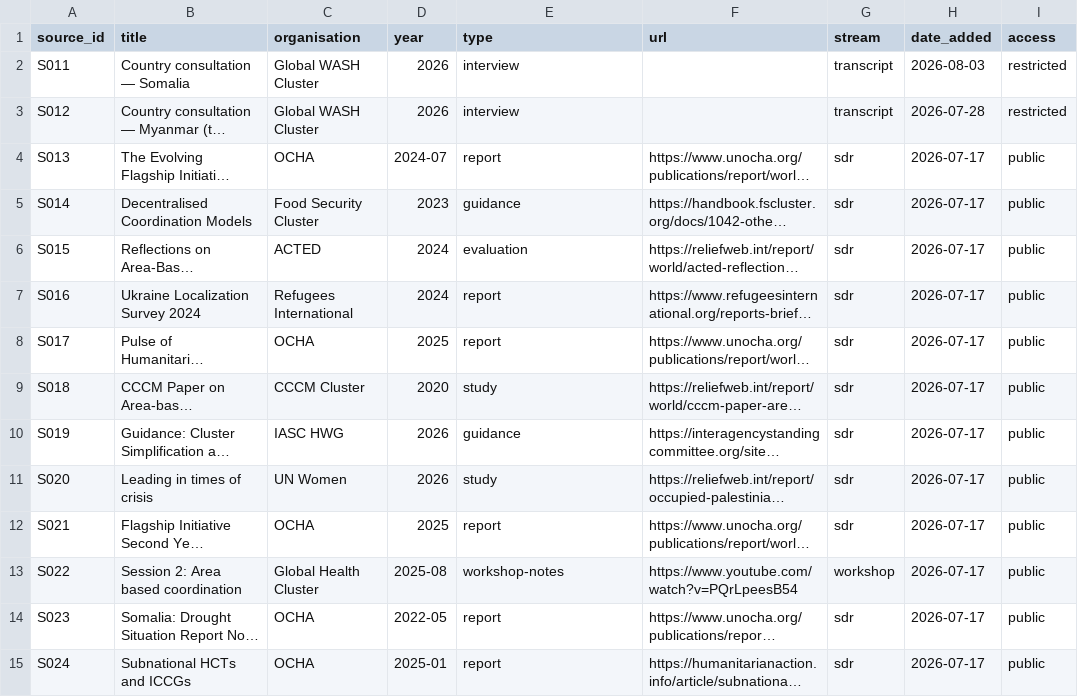
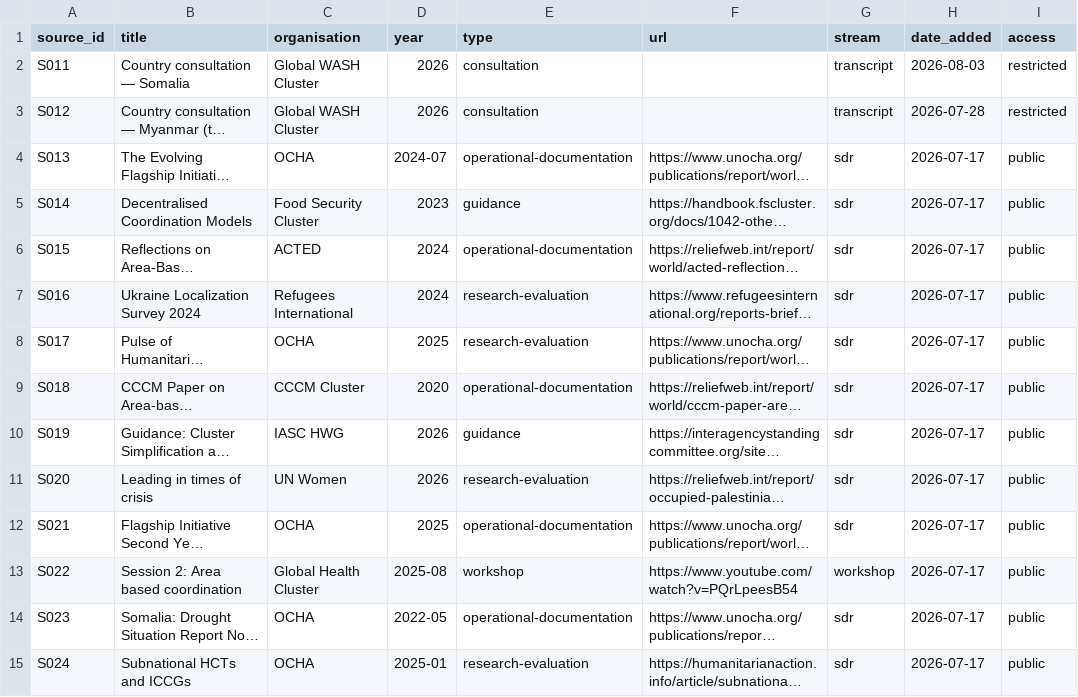
Before and after one commit to workmichelecitton/gwc-abc-transition-evidence, a CSV file: data/sources.csv, drawn as a sheet; only a part is shown; long unchanged cells end in …; the diff covers the shown part only; the diff names each change by its address in the sheet, - before the commit and + after, or states it on an @@ line.

Commit message:
Regroup sources into six types, and group the Sources tab by them
The type column was carrying no information. Thirty-nine sources were typed
"report" — situation reports, IASC annexes, independent evaluations, case
studies, strategic plans and checklists all filed identically — and twenty-one
of those were uncited, which made the uncited list look like a reading backlog
when much of it was misfiling.

Six types, from Michele's proposal with one change. He proposed Consultations,
Workshops, Operational resources, Guidance documents, Strategic plans. The
change is splitting Operational resources in two, because as one category it
would have held 65 of 112 sources and collapsed the distinction the base's
credibility rests on: a peer-reviewed study, an independent evaluation and an
agency describing its own programme would have sat together with nothing to
separate them.

  research-evaluation        independent or commissioned assessment, academic
                             work, recurring measurement series — Direct
  operational-documentation  an actor describing its own work — Proxy
  consultation               country conversations and KIIs
  workshop                   facilitated group records
  strategic-plan             an actor's or government's plan for itself
  guidance                   normative, says what should happen

The Sources tab now groups by type and states what each kind of document can
carry, so rule 0.3 is visible on the page rather than buried in record notes.
The type column is gone from the table — the heading says it.

This does not by itself resolve the uncited sources. It sorts them: the
normative documents sitting uncited in the registry are now visibly normative,
three of them duplicating guidance.csv entries, and the genuinely unread
evidence is now visibly evidence. The placement question for those is still open.

Response plans stay excluded. Michele is reconsidering that with a live search
round, so the rule in 00-shared-rules.md is written to be revisited rather than
treated as settled.

```diff
--- a/data/sources.csv
+++ b/data/sources.csv
-E2:E3 (type): interview
+E2:E3 (type): consultation
-E4 (type): report
+E4 (type): operational-documentation
-E6 (type): evaluation
+E6 (type): operational-documentation
-E7:E8 (type): report
+E7:E8 (type): research-evaluation
-E9 (type): study
+E9 (type): operational-documentation
-E11 (type): study
+E11 (type): research-evaluation
-E12 (type): report
+E12 (type): operational-documentation
-E13 (type): workshop-notes
+E13 (type): workshop
-E14 (type): report
+E14 (type): operational-documentation
-E15 (type): report
+E15 (type): research-evaluation
```
Also changed, not shown: 91 edited cells elsewhere in this file, 4 other files.
